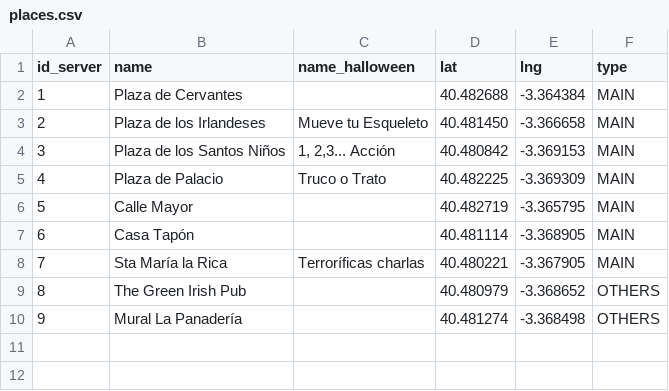
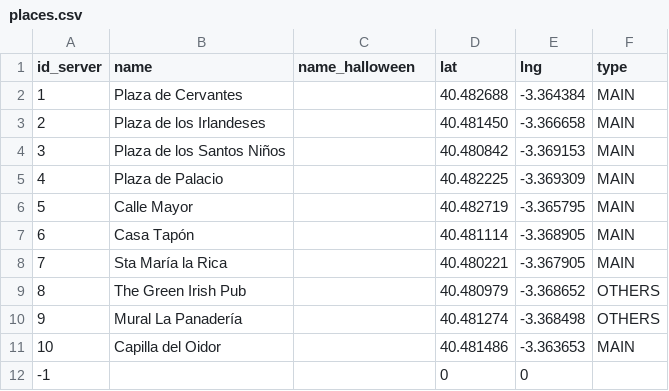
Before and after one commit to jbc25/HalloweenAlcala, a CSV file: app/src/main/assets/data/places.csv, drawn as a sheet.

```diff
--- a/app/src/main/assets/data/places.csv
+++ b/app/src/main/assets/data/places.csv
@@ -2,9 +2,11 @@ id_server,name,name_halloween,lat,lng,type
 1,Plaza de Cervantes,,40.482688,-3.364384,MAIN
-2,Plaza de los Irlandeses,Mueve tu Esqueleto,40.481450,-3.366658,MAIN
-3,Plaza de los Santos Niños,"1, 2,3... Acción",40.480842,-3.369153,MAIN
-4,Plaza de Palacio,Truco o Trato,40.482225,-3.369309,MAIN
+2,Plaza de los Irlandeses,,40.481450,-3.366658,MAIN
+3,Plaza de los Santos Niños,,40.480842,-3.369153,MAIN
+4,Plaza de Palacio,,40.482225,-3.369309,MAIN
 5,Calle Mayor,,40.482719,-3.365795,MAIN
 6,Casa Tapón,,40.481114,-3.368905,MAIN
-7,Sta María la Rica,Terroríficas charlas,40.480221,-3.367905,MAIN
+7,Sta María la Rica,,40.480221,-3.367905,MAIN
 8,The Green Irish Pub,,40.480979,-3.368652,OTHERS
 9,Mural La Panadería,,40.481274,-3.368498,OTHERS
+10,Capilla del Oidor,,40.481486,-3.363653,MAIN
+-1,,,0,0,
```
Also changed, not shown: 33 other files.
